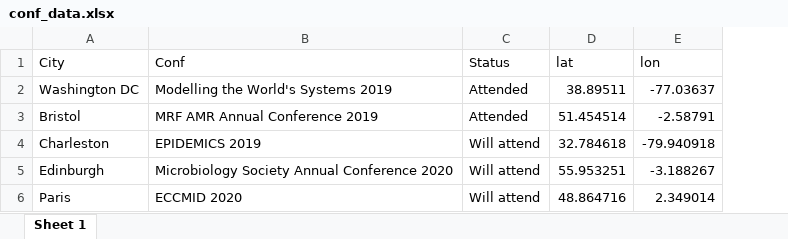
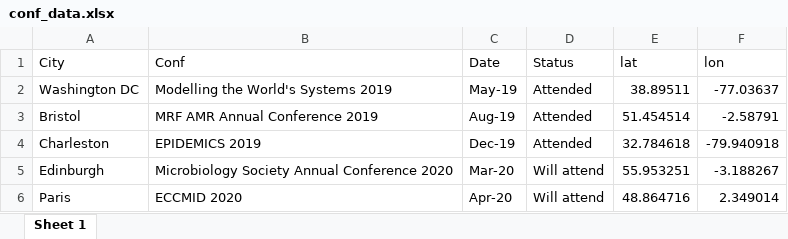
Before and after one commit to qleclerc/qleclerc, an Excel workbook: content/conference/conf_data.xlsx, sheet Sheet 1, drawn as a sheet; values as stored, in another font and other column widths than the file's, no borders; addresses are those after the commit; the diff names each change by its address in the sheet, - before the commit and + after, or states it on an @@ line.

Commit message:
Added epidemics blog post; update conf data

```diff
--- a/content/conference/conf_data.xlsx (sheet Sheet 1)
+++ b/content/conference/conf_data.xlsx (sheet Sheet 1)
+column C (Date), rows 2-6: May-19 | Aug-19 | Dec-19 | Mar-20 | Apr-20
-D4 (Status): Will attend
+D4 (Status): Attended
```
Also changed, not shown: 7 other files.
